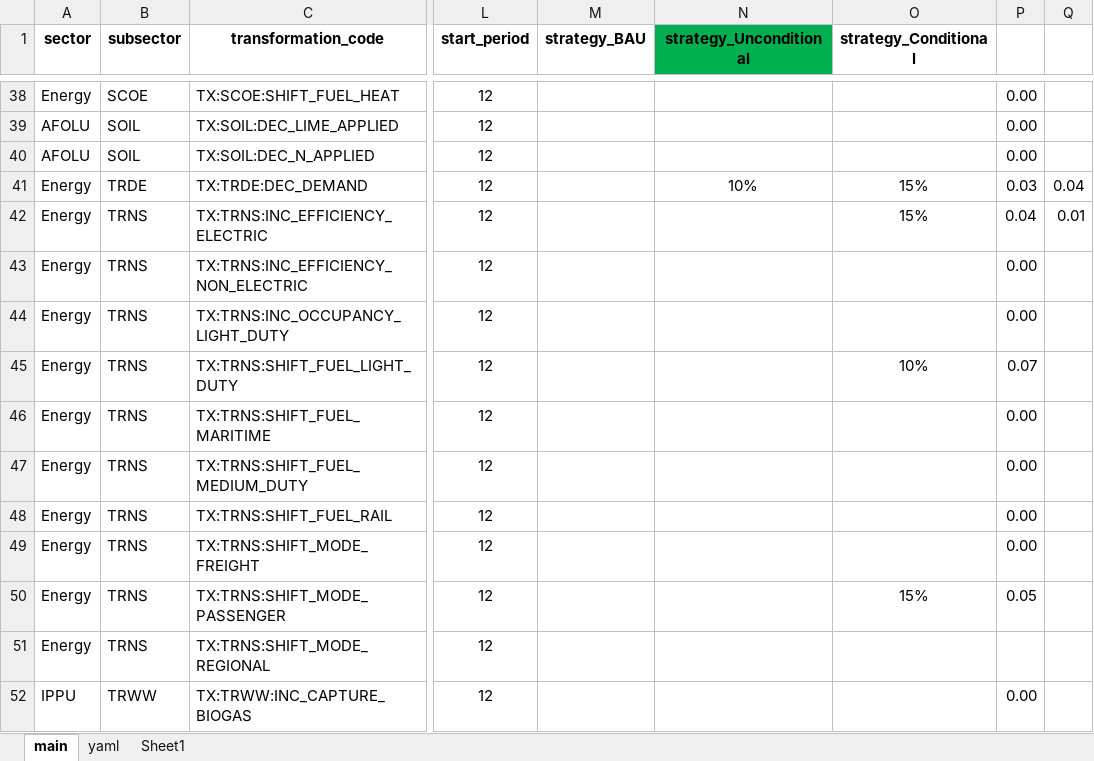
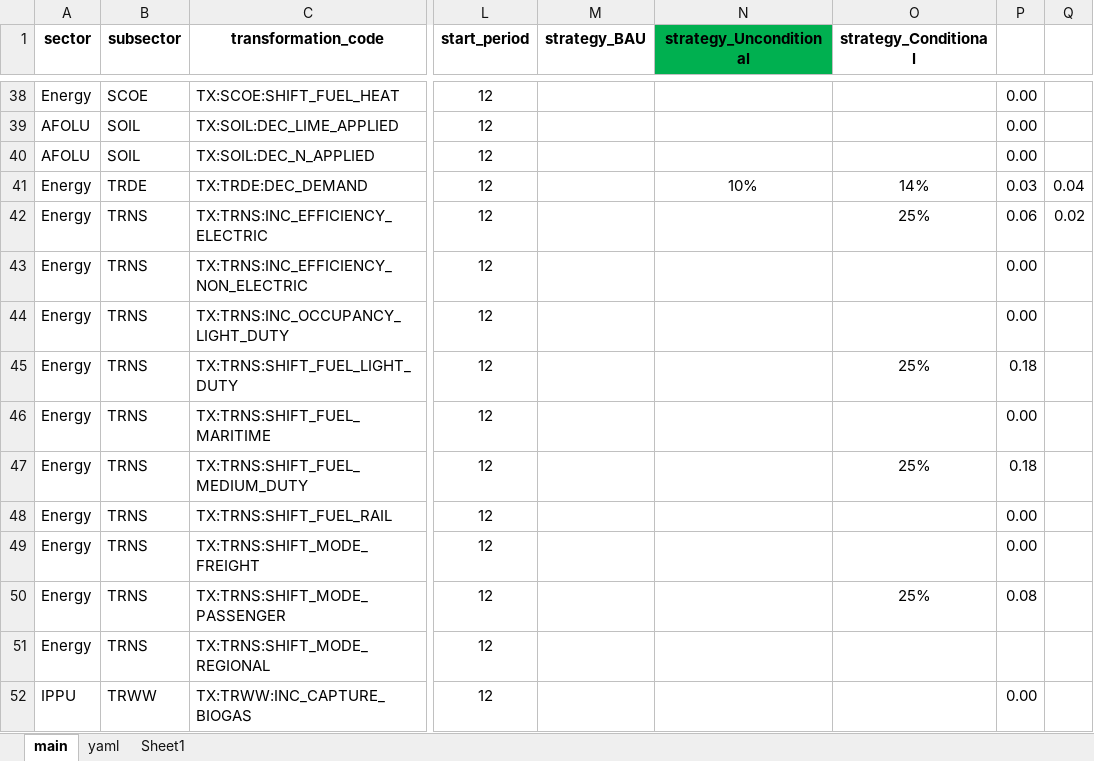
Before and after one commit to sisepuede-framework/ssp_libya, an Excel workbook: ssp_modeling/scenario_mapping/ssp_libya_transformation_cw_20260408.xlsx, sheet main, drawn as a sheet; only a part is shown, gaps mark what is left out; values as stored, in another font and other column widths than the file's, no borders; conditional formats not drawn; the diff names each change by its address in the sheet, - before the commit and + after, or states it on an @@ line.

```diff
--- a/ssp_modeling/scenario_mapping/ssp_libya_transformation_cw_20260408.xlsx (sheet main)
+++ b/ssp_modeling/scenario_mapping/ssp_libya_transformation_cw_20260408.xlsx (sheet main)
-O41 (strategy_Conditional): 15%
+O41 (strategy_Conditional): 14%
-O42 (strategy_Conditional): 15%
+O42 (strategy_Conditional): 25%
-P42: 0.04
+P42: 0.06
-Q42: 0.01
+Q42: 0.02
-O45 (strategy_Conditional): 10%
+O45 (strategy_Conditional): 25%
-P45: 0.07
+P45: 0.18
-O47 (strategy_Conditional): (empty)
+O47 (strategy_Conditional): 25%
-P47: 0.00
+P47: 0.18
-O50 (strategy_Conditional): 15%
+O50 (strategy_Conditional): 25%
-P50: 0.05
+P50: 0.08
```
Also changed, not shown: 9 other files.
